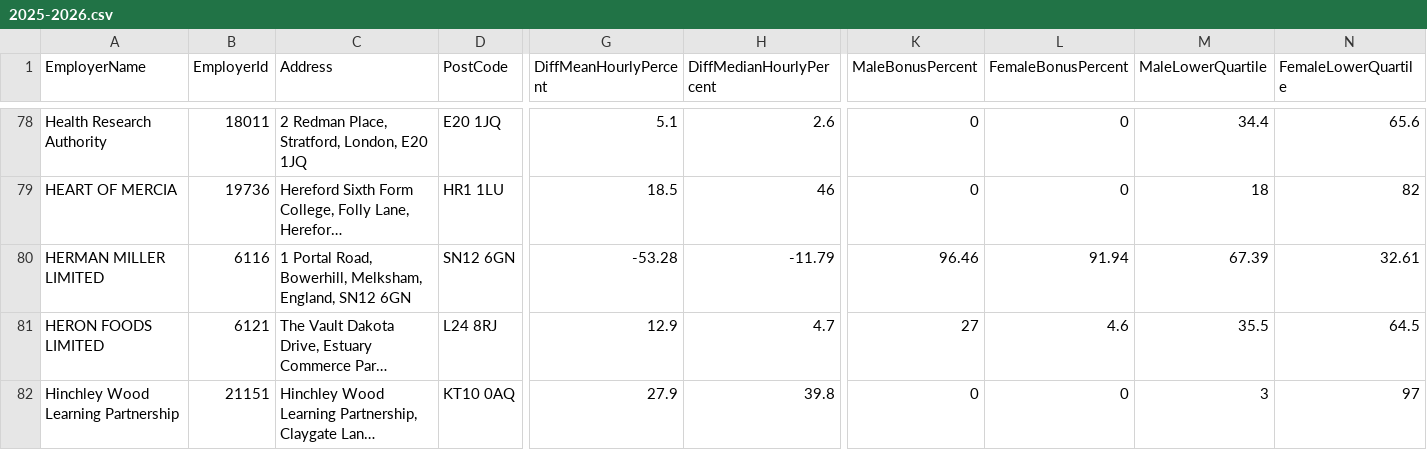
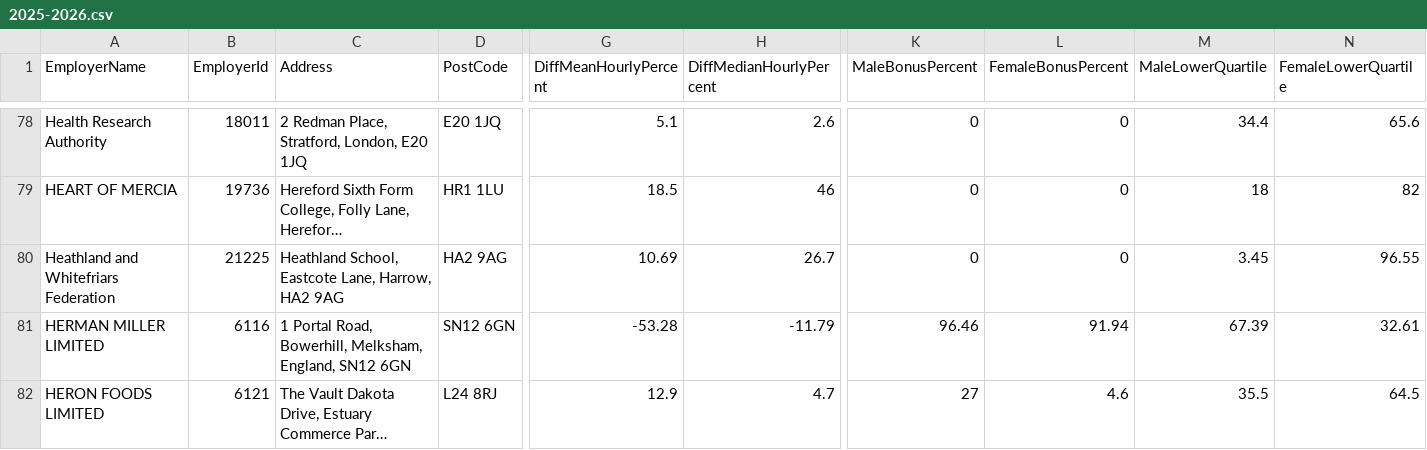
Before and after one commit to brightnetwork/uk-gender-pay-gap, a CSV file: 2025-2026.csv, drawn as a sheet; only a part is shown, gaps mark what is left out; the shorter side is filled out with more unchanged rows; long unchanged cells end in …; rows hold the shown columns only; the diff names each change by its address in the sheet, - before the commit and + after, or states it on an @@ line.

```diff
--- a/2025-2026.csv
+++ b/2025-2026.csv
+row 80: Heathland and Whitefriars Federation | 21225 | Heathland School, Eastcote Lane, Harrow, HA2 9AG | HA2 9AG | 10.69 | 26.7 | 0 | 0 | 3.45 | 96.55
```
